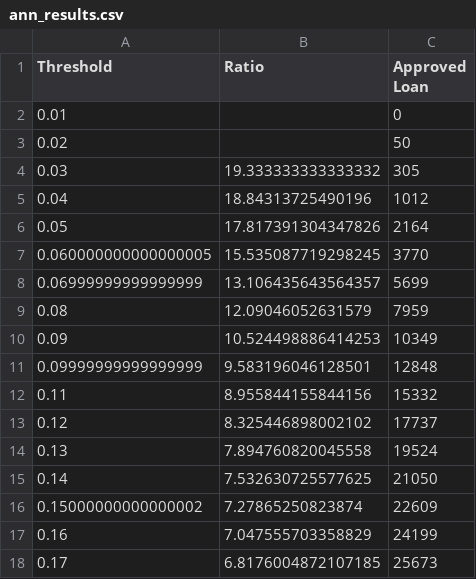
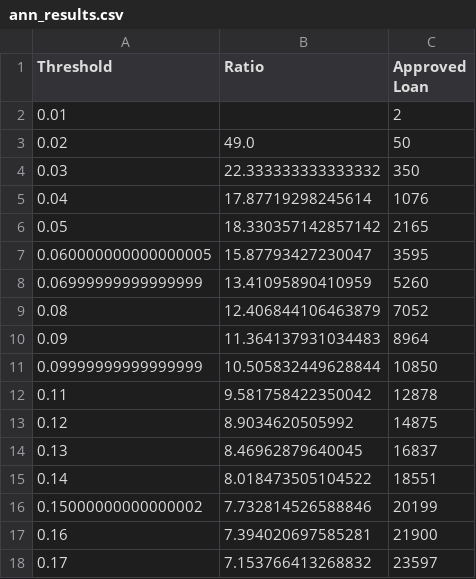
Before and after one commit to tanhl30/HE4045_Project, a CSV file: .systemfiles/ann_results.csv, drawn as a sheet; only a part is shown; the diff covers the shown part only.

```diff
--- a/.systemfiles/ann_results.csv
+++ b/.systemfiles/ann_results.csv
@@ -1,18 +1,18 @@
 Threshold,Ratio,Approved Loan
-0.01,,0
-0.02,,50
-0.03,19.333333333333332,305
-0.04,18.84313725490196,1012
-0.05,17.817391304347826,2164
-0.060000000000000005,15.535087719298245,3770
-0.06999999999999999,13.106435643564357,5699
-0.08,12.09046052631579,7959
-0.09,10.524498886414253,10349
-0.09999999999999999,9.583196046128501,12848
-0.11,8.955844155844156,15332
-0.12,8.325446898002102,17737
-0.13,7.894760820045558,19524
-0.14,7.532630725577625,21050
-0.15000000000000002,7.27865250823874,22609
-0.16,7.047555703358829,24199
-0.17,6.8176004872107185,25673
+0.01,,2
+0.02,49.0,50
+0.03,22.333333333333332,350
+0.04,17.87719298245614,1076
+0.05,18.330357142857142,2165
+0.060000000000000005,15.87793427230047,3595
+0.06999999999999999,13.41095890410959,5260
+0.08,12.406844106463879,7052
+0.09,11.364137931034483,8964
+0.09999999999999999,10.505832449628844,10850
+0.11,9.581758422350042,12878
+0.12,8.9034620505992,14875
+0.13,8.46962879640045,16837
+0.14,8.018473505104522,18551
+0.15000000000000002,7.732814526588846,20199
+0.16,7.394020697585281,21900
+0.17,7.153766413268832,23597
```
Also changed, not shown: 122 edited cells elsewhere in this file, 1 other file.
